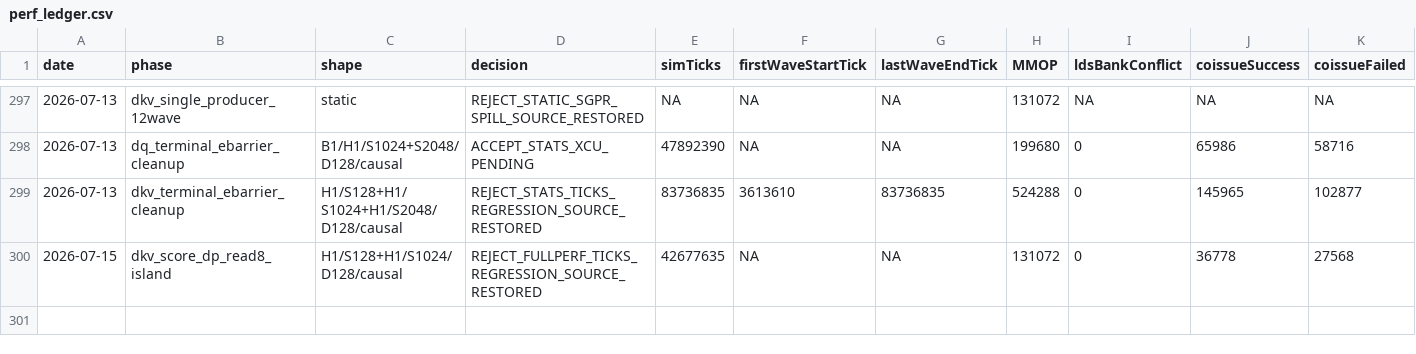
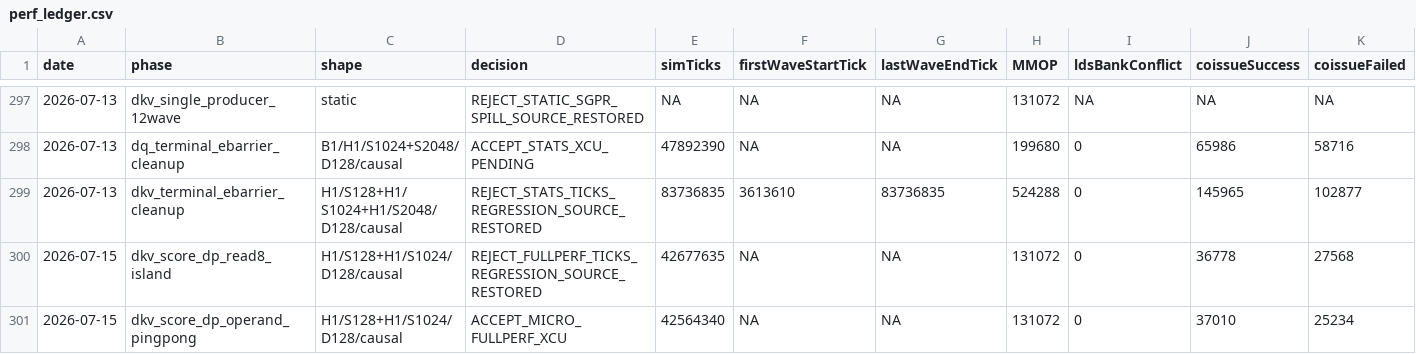
Before and after one commit to AshunFeiyu/flash-attention3, a CSV file: results/perf_ledger.csv, drawn as a sheet; only a part is shown, gaps mark what is left out; rows hold the shown columns only; the diff names each change by its address in the sheet, - before the commit and + after, or states it on an @@ line.

```diff
--- a/results/perf_ledger.csv
+++ b/results/perf_ledger.csv
+row 301: 2026-07-15 | dkv_score_dp_operand_pingpong | H1/S128+H1/S1024/D128/causal | ACCEPT_MICRO_FULLPERF_XCU | 42564340 | NA | NA | 131072 | 0 | 37010 | 25234
```
Also changed, not shown: 4 other files.
